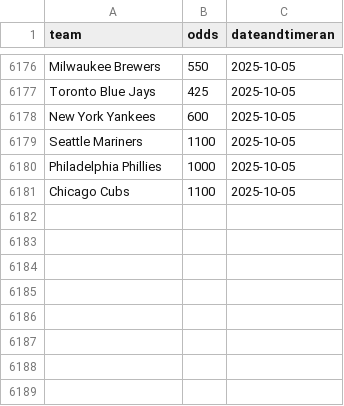
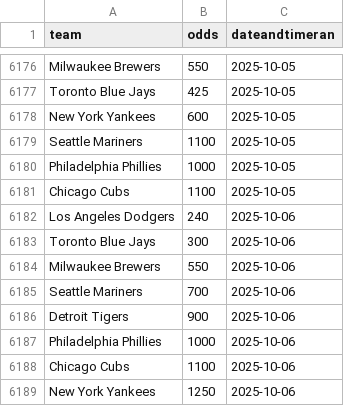
Before and after one commit to nels2248/mlbfutures, a CSV file: mlbfutures.csv, drawn as a sheet; only a part is shown, gaps mark what is left out; the diff names each change by its address in the sheet, - before the commit and + after, or states it on an @@ line.

```diff
--- a/mlbfutures.csv
+++ b/mlbfutures.csv
+row 6182: Los Angeles Dodgers | 240 | 2025-10-06
+row 6183: Toronto Blue Jays | 300 | 2025-10-06
+row 6184: Milwaukee Brewers | 550 | 2025-10-06
+row 6185: Seattle Mariners | 700 | 2025-10-06
+row 6186: Detroit Tigers | 900 | 2025-10-06
+row 6187: Philadelphia Phillies | 1000 | 2025-10-06
+row 6188: Chicago Cubs | 1100 | 2025-10-06
+row 6189: New York Yankees | 1250 | 2025-10-06
```
Also changed, not shown: 1 other file.
